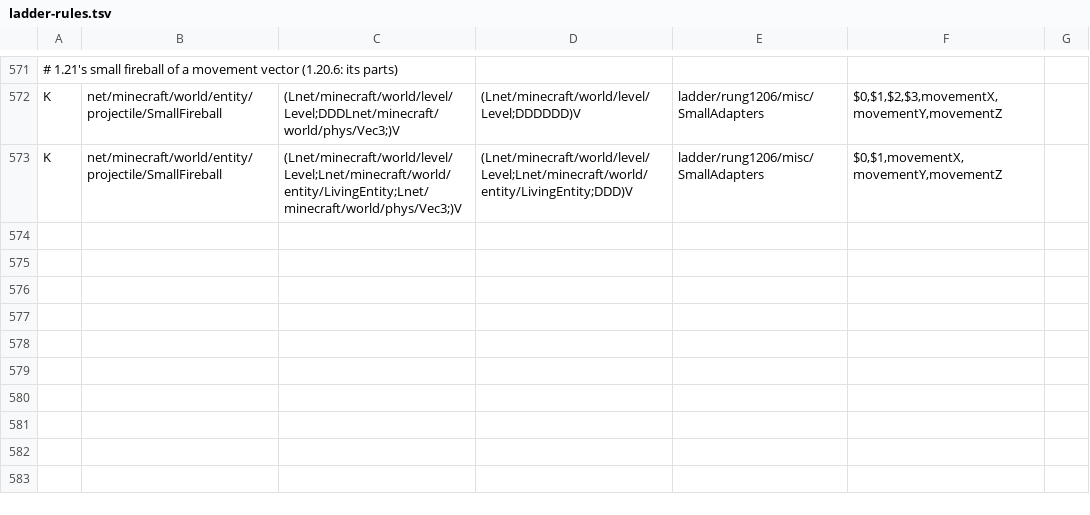
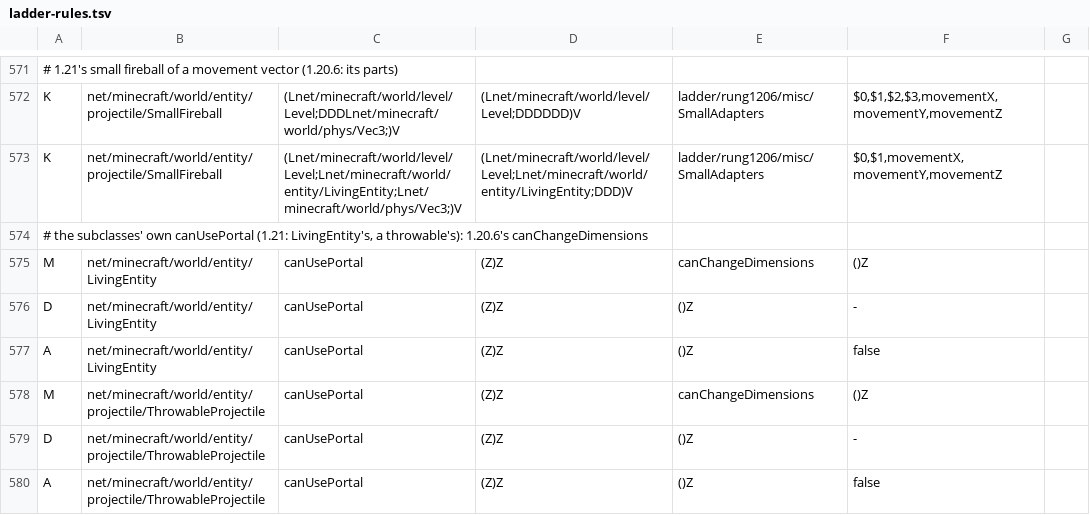
Before and after one commit to Xponer2/translator, a TSV file: adapters_1_20_6/src/main/resources/ladder-rules.tsv, drawn as a sheet; only a part is shown, gaps mark what is left out; the diff names each change by its address in the sheet, - before the commit and + after, or states it on an @@ line.

```diff
--- a/adapters_1_20_6/src/main/resources/ladder-rules.tsv
+++ b/adapters_1_20_6/src/main/resources/ladder-rules.tsv
+row 574: # the subclasses' own canUsePortal (1.21: LivingEntity's, a throwable's): 1.20.6's canChangeDimensions
+row 575: M | net/minecraft/world/entity/LivingEntity | canUsePortal | (Z)Z | canChangeDimensions | ()Z
+row 576: D | net/minecraft/world/entity/LivingEntity | canUsePortal | (Z)Z | ()Z | -
+row 577: A | net/minecraft/world/entity/LivingEntity | canUsePortal | (Z)Z | ()Z | false
+row 578: M | net/minecraft/world/entity/projectile/ThrowableProjectile | canUsePortal | (Z)Z | canChangeDimensions | ()Z
+row 579: D | net/minecraft/world/entity/projectile/ThrowableProjectile | canUsePortal | (Z)Z | ()Z | -
+row 580: A | net/minecraft/world/entity/projectile/ThrowableProjectile | canUsePortal | (Z)Z | ()Z | false
```
Also changed, not shown: 1 other file.
